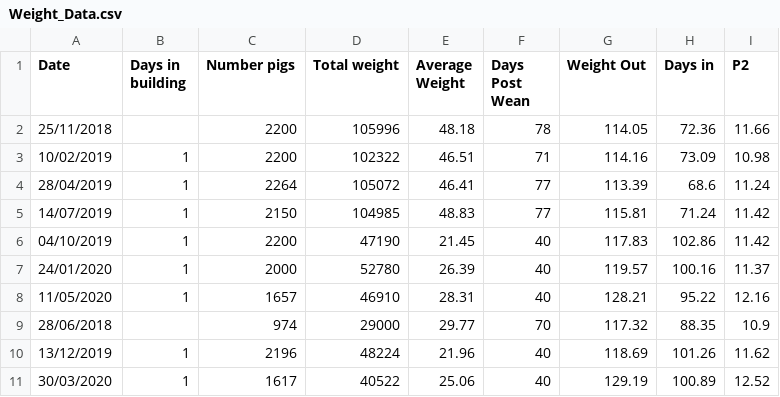
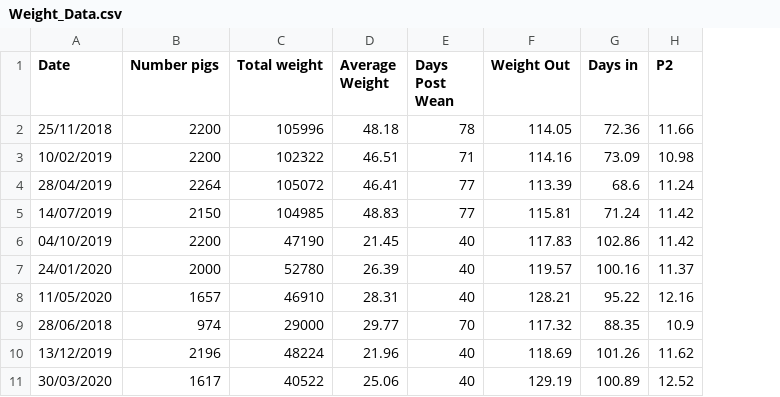
Before and after one commit to mcrowls/jsr_pigs, a CSV file: Weight_Data.csv, drawn as a sheet; only a part is shown; the diff names each change by its address in the sheet, - before the commit and + after, or states it on an @@ line.

Commit message:
Changes to code and data set

```diff
--- a/Weight_Data.csv
+++ b/Weight_Data.csv
-column B (Days in building), rows 3-11: 1 | 1 | 1 | 1 | 1 | 1 |  | 1 | 1
```
Also changed, not shown: gombertz_growth_data.csv, 4 other files.
